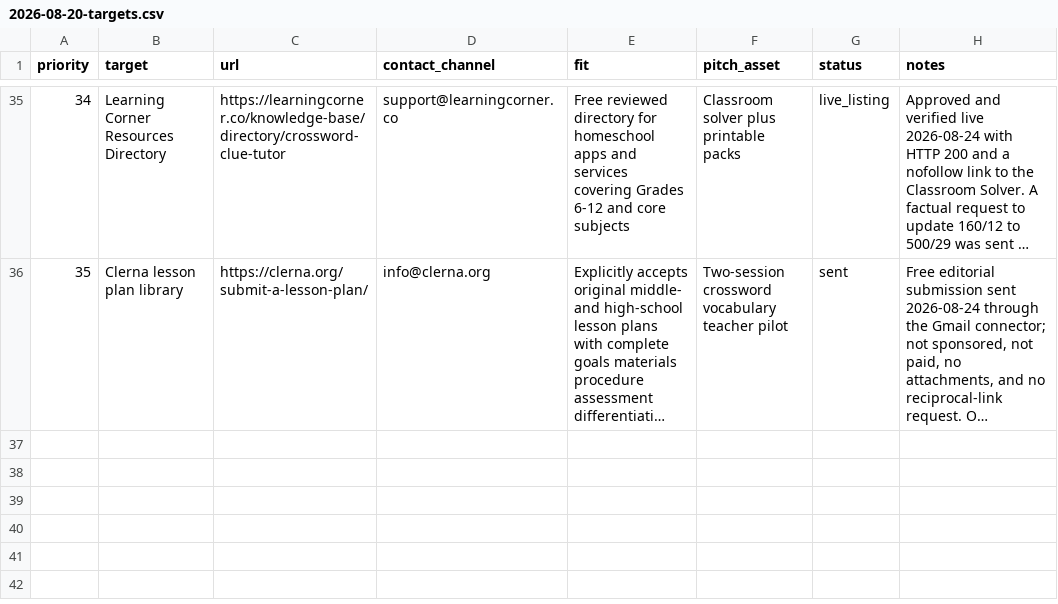
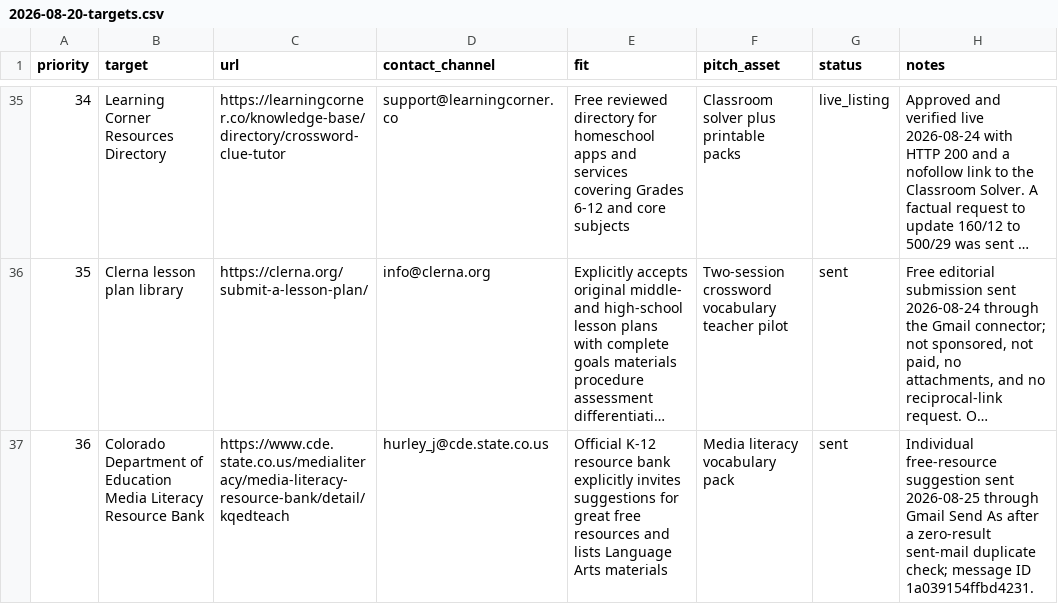
Before and after one commit to masling/Crossword-Clue-Tutor, a CSV file: ops/outreach/2026-08-20-targets.csv, drawn as a sheet; only a part is shown, gaps mark what is left out; long unchanged cells end in …; the diff names each change by its address in the sheet, - before the commit and + after, or states it on an @@ line.

Commit message:
Add daily high-fit outreach cadence

```diff
--- a/ops/outreach/2026-08-20-targets.csv
+++ b/ops/outreach/2026-08-20-targets.csv
+row 37: 36 | Colorado Department of Education Media Literacy Resource Bank | https://www.cde.state.co.us/medialiteracy/media-literacy-resource-bank/detail/kqedteach | hurley_j@cde.state.co.us | Official K-12 resource bank explicitly invites suggestions for great free resources and lists Language Arts materials | Media literacy vocabulary pack | sent | Individual free-resource suggestion sent 2026-08-25 through Gmail Send As after a zero-result sent-mail duplicate check; message ID 1a039154ffbd4231.
```
Also changed, not shown: 3 other files.
